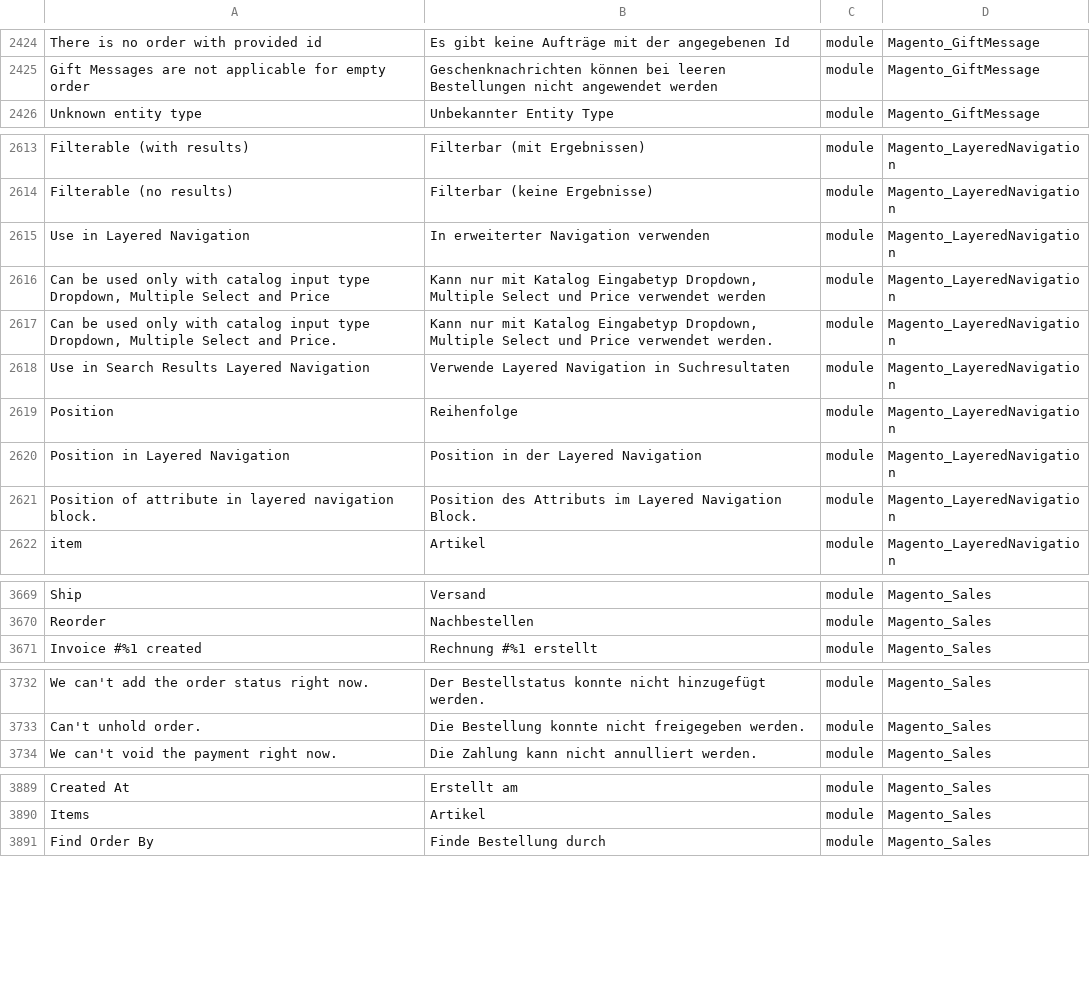
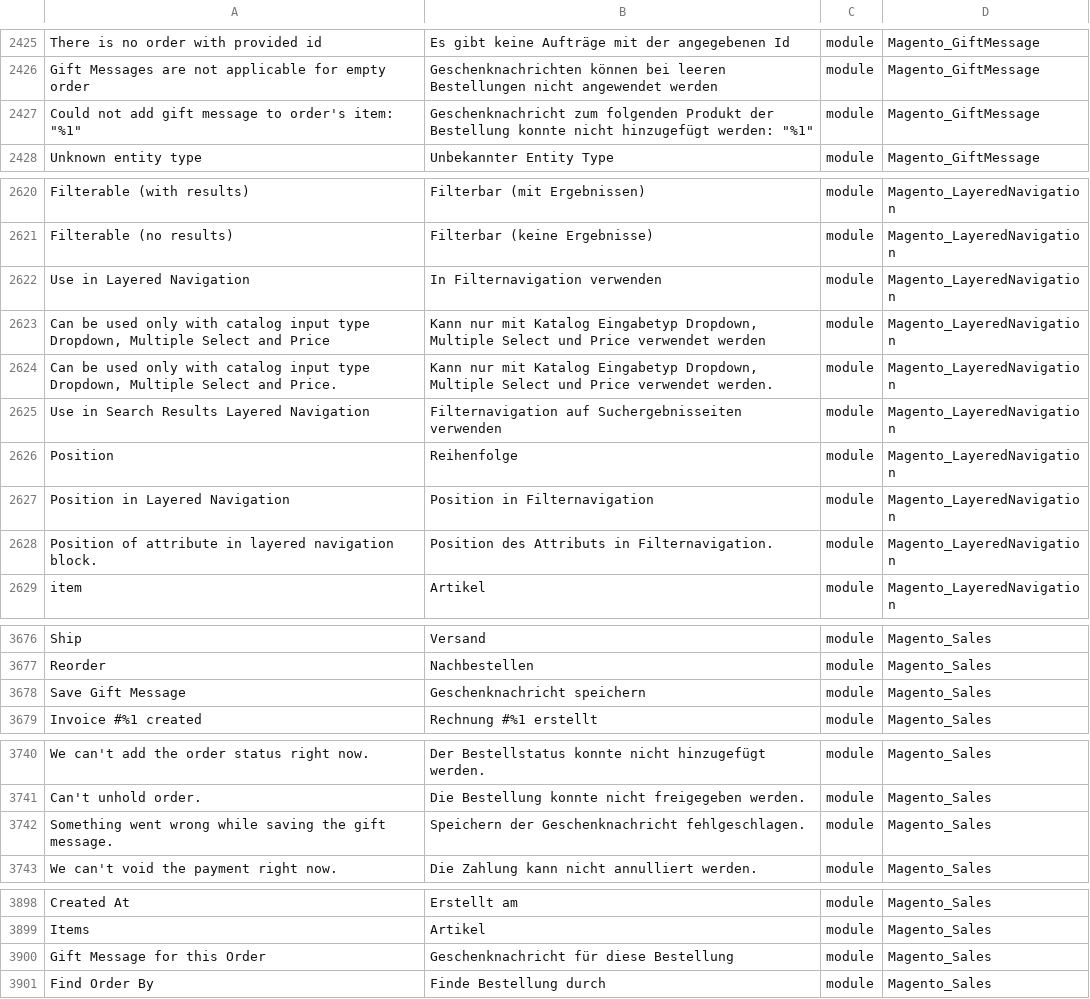
Before and after one commit to Magento2Translations/language_de_de, a CSV file: de_DE.csv, drawn as a sheet; only a part is shown, gaps mark what is left out; addresses are those after the commit; the diff covers the shown part only; the diff names each change by its address in the sheet, - before the commit and + after, or states it on an @@ line.

```diff
--- a/de_DE.csv
+++ b/de_DE.csv
+row 2427: Could not add gift message to order's item: "%1" | Geschenknachricht zum folgenden Produkt der Bestellung konnte nicht hinzugefügt werden: "%1" | module | Magento_GiftMessage
-B2622: In erweiterter Navigation verwenden
+B2622: In Filternavigation verwenden
-B2625: Verwende Layered Navigation in Suchresultaten
+B2625: Filternavigation auf Suchergebnisseiten verwenden
-B2627: Position in der Layered Navigation
+B2627: Position in Filternavigation
-B2628: …des Attributs im Layered Navigation Block.
+B2628: …des Attributs in Filternavigation.
+row 3678: Save Gift Message | Geschenknachricht speichern | module | Magento_Sales
+row 3742: Something went wrong while saving the gift message. | Speichern der Geschenknachricht fehlgeschlagen. | module | Magento_Sales
+row 3900: Gift Message for this Order | Geschenknachricht für diese Bestellung | module | Magento_Sales
```
Also changed, not shown: 12 added rows and 11 edited cells elsewhere in this file, 1 other file.
